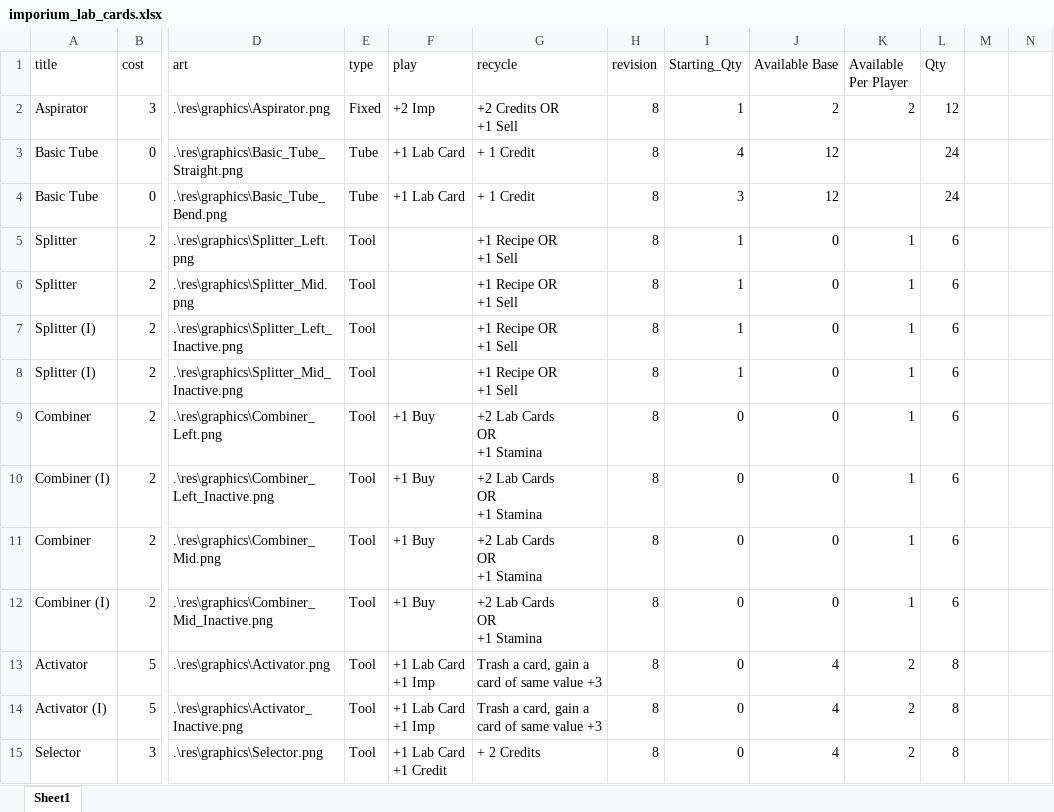
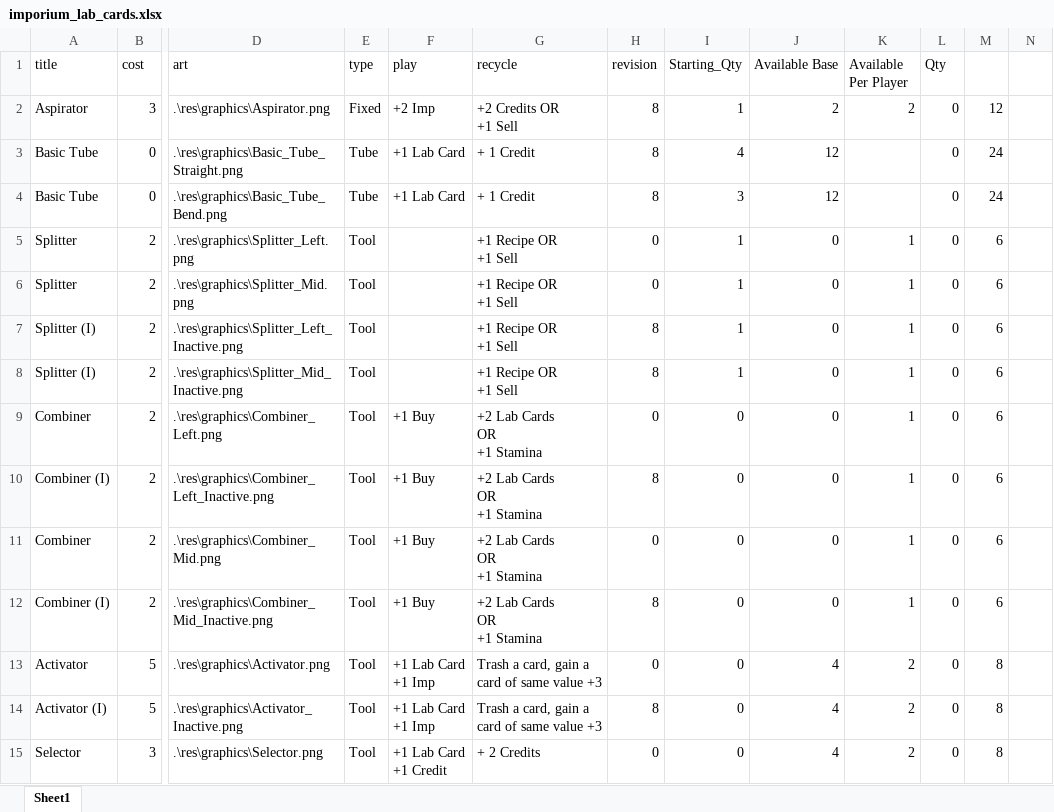
Before and after one commit to SafetyMollusc/Imporium, an Excel workbook: imporium-cards/res/imporium_lab_cards.xlsx, sheet Sheet1, drawn as a sheet; only a part is shown, gaps mark what is left out; values as stored, in another font and other column widths than the file's, no borders; the diff covers the shown part only; the diff names each change by its address in the sheet, - before the commit and + after, or states it on an @@ line.

```diff
--- a/imporium-cards/res/imporium_lab_cards.xlsx (sheet Sheet1)
+++ b/imporium-cards/res/imporium_lab_cards.xlsx (sheet Sheet1)
-L2 (Qty): 12
+L2 (Qty): 0
-M2: (empty)
+M2: 12
-L3:L4 (Qty): 24
+L3:L4 (Qty): 0
-M3:M4: (empty)
+M3:M4: 24
-H5:H6 (revision): 8
+H5:H6 (revision): 0
-L5:L12 (Qty): 6
+L5:L12 (Qty): 0
-M5:M12: (empty)
+M5:M12: 6
-H9 (revision): 8
+H9 (revision): 0
-H11 (revision): 8
+H11 (revision): 0
-H13 (revision): 8
+H13 (revision): 0
-L13:L15 (Qty): 8
+L13:L15 (Qty): 0
-M13:M15: (empty)
+M13:M15: 8
-H15 (revision): 8
+H15 (revision): 0
```
Also changed, not shown: 53 edited cells elsewhere in this sheet, 9 other files.
